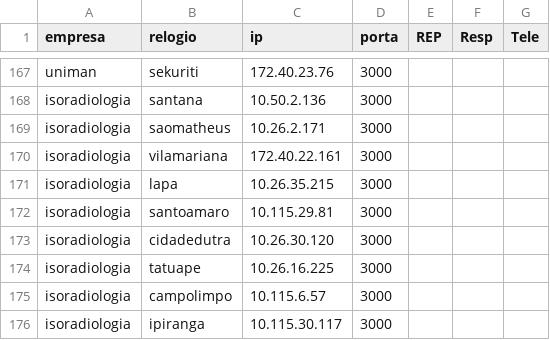
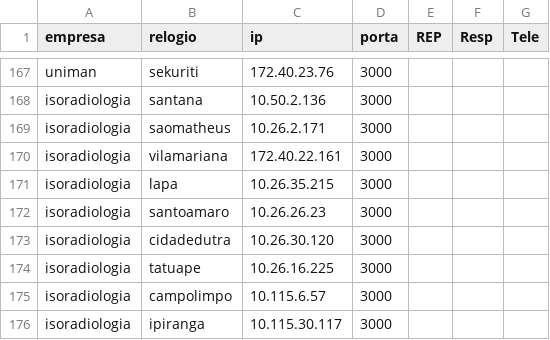
Before and after one commit to joannisbs/RP-PingMonitor, a CSV file: lista_relogio2.csv, drawn as a sheet; only a part is shown, gaps mark what is left out.

```diff
--- a/lista_relogio2.csv
+++ b/lista_relogio2.csv
@@ -171,3 +171,3 @@ isoradiologia,vilamariana,172.40.22.161,3000,,,
 isoradiologia,lapa,10.26.35.215,3000,,,
-isoradiologia,santoamaro,10.115.29.81,3000,,,
+isoradiologia,santoamaro,10.26.26.23,3000,,,
 isoradiologia,cidadedutra,10.26.30.120,3000,,,
```
Also changed, not shown: lista_relogio.csv, 6 other files.
